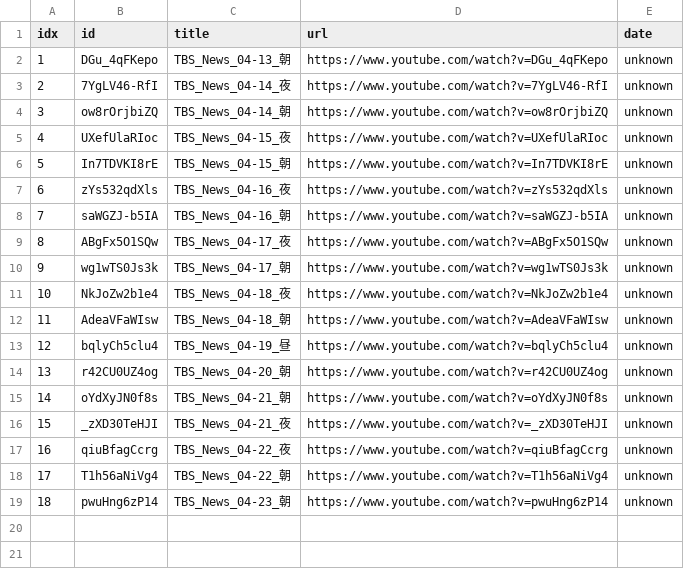
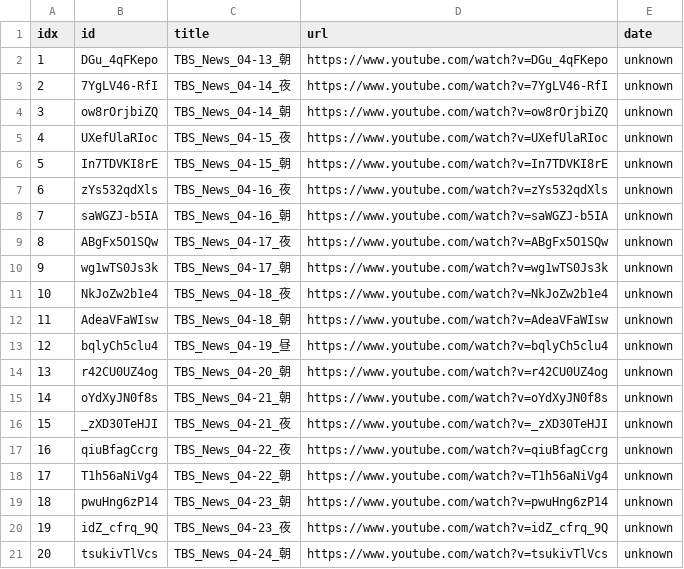
Before and after one commit to sumsjp/TBS-News-mp3, a CSV file: src/video_list.csv, drawn as a sheet; the diff names each change by its address in the sheet, - before the commit and + after, or states it on an @@ line.

```diff
--- a/src/video_list.csv
+++ b/src/video_list.csv
+row 20: 19 | idZ_cfrq_9Q | TBS_News_04-23_夜 | https://www.youtube.com/watch?v=idZ_cfrq_9Q | unknown
+row 21: 20 | tsukivTlVcs | TBS_News_04-24_朝 | https://www.youtube.com/watch?v=tsukivTlVcs | unknown
```
Also changed, not shown: 2 other files.
